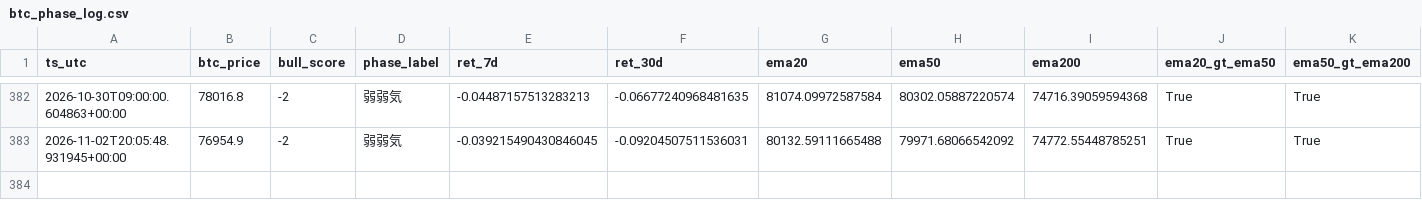
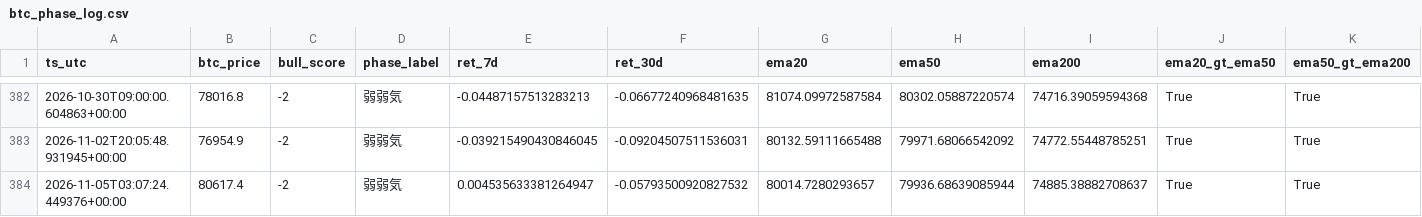
Before and after one commit to kmd0704/altcoin-pump-monitor, a CSV file: btc_phase_log.csv, drawn as a sheet; only a part is shown, gaps mark what is left out; rows hold the shown columns only; the diff names each change by its address in the sheet, - before the commit and + after, or states it on an @@ line.

```diff
--- a/btc_phase_log.csv
+++ b/btc_phase_log.csv
+row 384: 2026-11-05T03:07:24.449376+00:00 | 80617.4 | -2 | 弱弱気 | 0.004535633381264947 | -0.05793500920827532 | 80014.7280293657 | 79936.68639085944 | 74885.38882708637 | True | True
```
